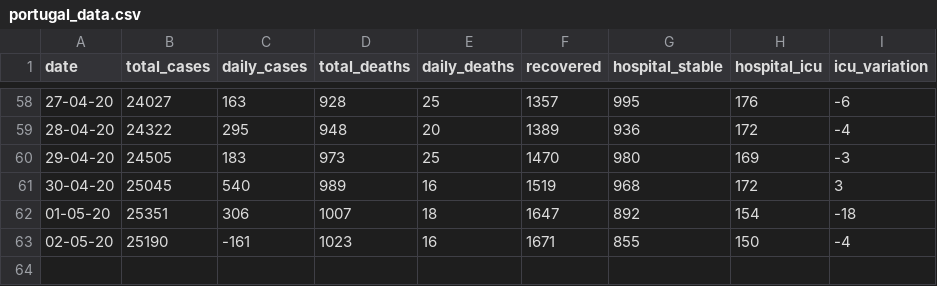
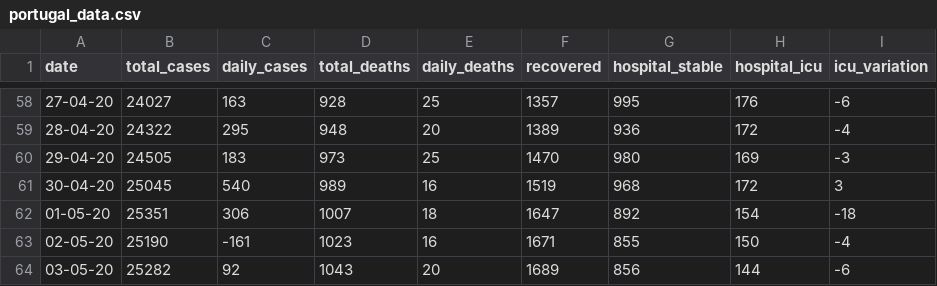
Before and after one commit to w3slley/covid19-portugal-wikipedia, a CSV file: portugal_data.csv, drawn as a sheet; only a part is shown, gaps mark what is left out.

Commit message:
updated csv file

```diff
--- a/portugal_data.csv
+++ b/portugal_data.csv
@@ -63 +63,2 @@ date,total_cases,daily_cases,total_deaths,daily_deaths,recovered,hospital_stable
 02-05-20,25190,-161,1023,16,1671,855,150,-4
+03-05-20,25282,92,1043,20,1689,856,144,-6
```
